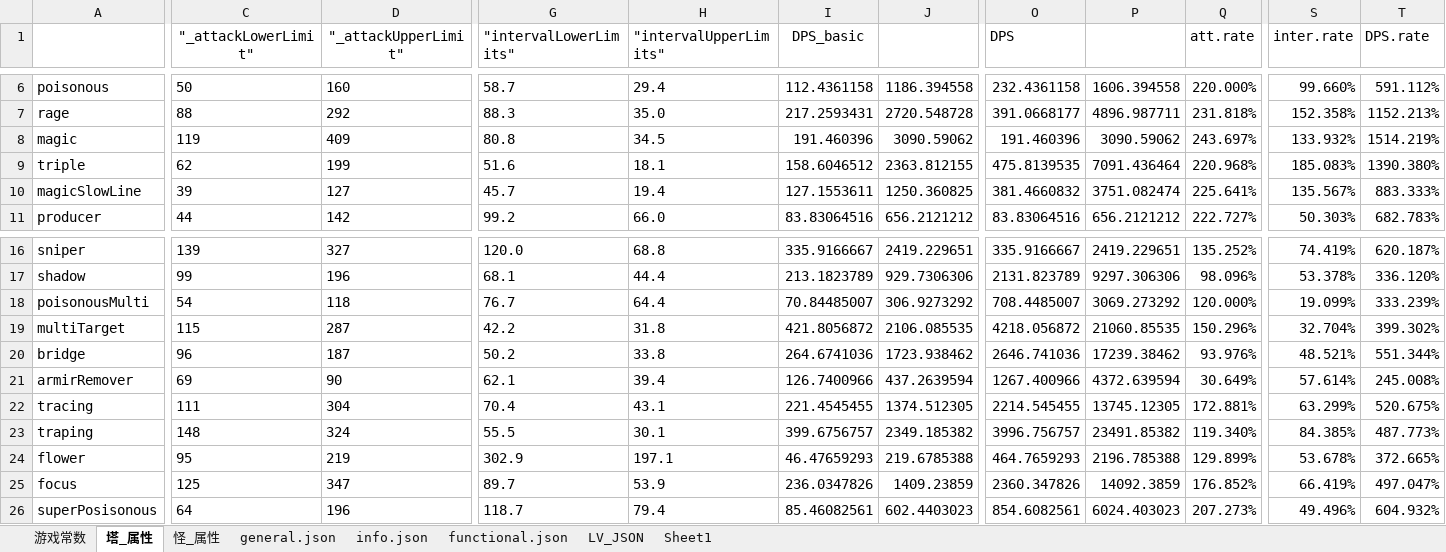
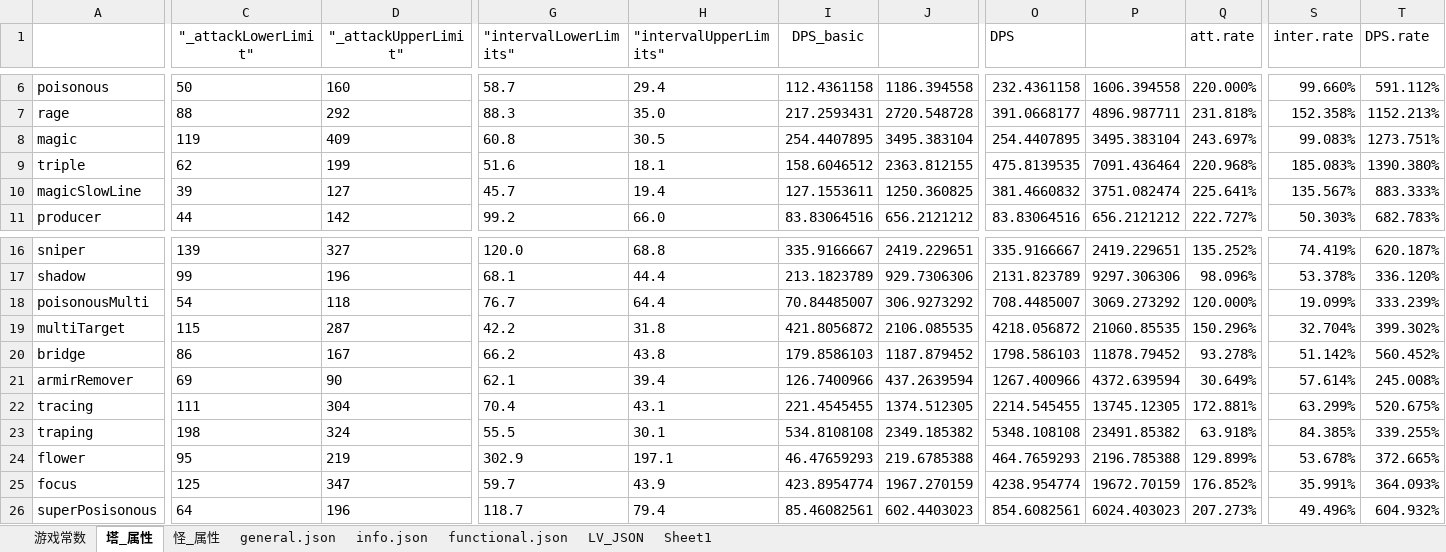
Before and after one commit to Crasader/ColorDefence, an Excel workbook: _DESIGN_.xlsx, sheet 塔_属性, drawn as a sheet; only a part is shown, gaps mark what is left out; values as stored, in another font and other column widths than the file's, no borders; conditional formats not drawn; the diff covers the shown part only; the diff names each change by its address in the sheet, - before the commit and + after, or states it on an @@ line.

```diff
--- a/_DESIGN_.xlsx (sheet 塔_属性)
+++ b/_DESIGN_.xlsx (sheet 塔_属性)
-G8 ("intervalLowerLimits"): 80.8
+G8 ("intervalLowerLimits"): 60.8
-H8 ("intervalUpperLimits"): 34.5
+H8 ("intervalUpperLimits"): 30.5
-I8 (DPS_basic): 191.460396
+I8 (DPS_basic): 254.4407895
-J8: 3090.59062
+J8: 3495.383104
-O8 (DPS): 191.460396
+O8 (DPS): 254.4407895
-P8: 3090.59062
+P8: 3495.383104
-S8 (inter.rate): 133.932%
+S8 (inter.rate): 99.083%
-T8 (DPS.rate): 1514.219%
+T8 (DPS.rate): 1273.751%
-C20 ("_attackLowerLimit"): 96
+C20 ("_attackLowerLimit"): 86
-D20 ("_attackUpperLimit"): 187
+D20 ("_attackUpperLimit"): 167
-G20 ("intervalLowerLimits"): 50.2
+G20 ("intervalLowerLimits"): 66.2
-H20 ("intervalUpperLimits"): 33.8
+H20 ("intervalUpperLimits"): 43.8
-I20 (DPS_basic): 264.6741036
+I20 (DPS_basic): 179.8586103
-J20: 1723.938462
+J20: 1187.879452
-O20 (DPS): 2646.741036
+O20 (DPS): 1798.586103
-P20: 17239.38462
+P20: 11878.79452
-Q20 (att.rate): 93.976%
+Q20 (att.rate): 93.278%
-S20 (inter.rate): 48.521%
+S20 (inter.rate): 51.142%
-T20 (DPS.rate): 551.344%
+T20 (DPS.rate): 560.452%
-C23 ("_attackLowerLimit"): 148
+C23 ("_attackLowerLimit"): 198
-I23 (DPS_basic): 399.6756757
+I23 (DPS_basic): 534.8108108
-O23 (DPS): 3996.756757
+O23 (DPS): 5348.108108
-Q23 (att.rate): 119.340%
+Q23 (att.rate): 63.918%
-T23 (DPS.rate): 487.773%
+T23 (DPS.rate): 339.255%
-G25 ("intervalLowerLimits"): 89.7
+G25 ("intervalLowerLimits"): 59.7
-H25 ("intervalUpperLimits"): 53.9
+H25 ("intervalUpperLimits"): 43.9
-I25 (DPS_basic): 236.0347826
+I25 (DPS_basic): 423.8954774
-J25: 1409.23859
+J25: 1967.270159
-O25 (DPS): 2360.347826
+O25 (DPS): 4238.954774
-P25: 14092.3859
+P25: 19672.70159
-S25 (inter.rate): 66.419%
+S25 (inter.rate): 35.991%
-T25 (DPS.rate): 497.047%
+T25 (DPS.rate): 364.093%
```
Also changed, not shown: 19 edited cells elsewhere in this sheet, sheet general.json, charts or pictures, 49 other files.
